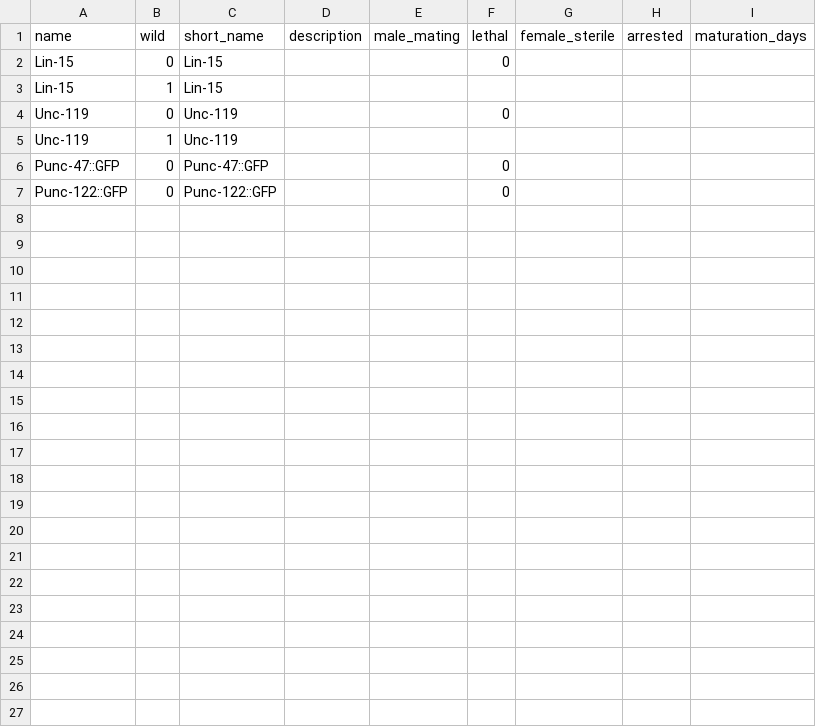
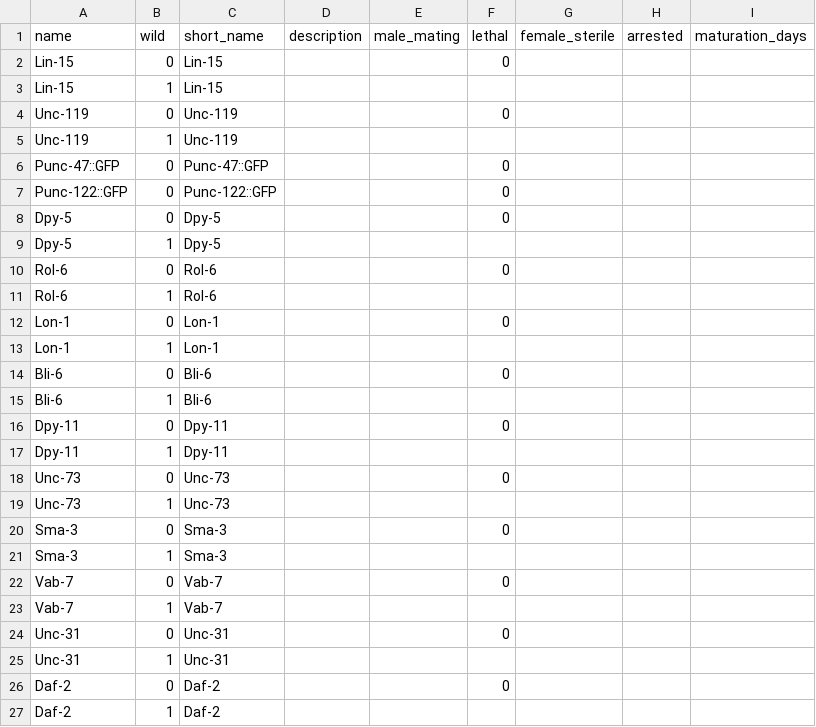
Before and after one commit to mwdavis2/worm-world, a CSV file: data/lin_15/phenotypes.csv, drawn as a sheet; the diff names each change by its address in the sheet, - before the commit and + after, or states it on an @@ line.

```diff
--- a/data/lin_15/phenotypes.csv
+++ b/data/lin_15/phenotypes.csv
+row 8: Dpy-5 | 0 | Dpy-5 |  |  | 0
+row 9: Dpy-5 | 1 | Dpy-5
+row 10: Rol-6 | 0 | Rol-6 |  |  | 0
+row 11: Rol-6 | 1 | Rol-6
+row 12: Lon-1 | 0 | Lon-1 |  |  | 0
+row 13: Lon-1 | 1 | Lon-1
+row 14: Bli-6 | 0 | Bli-6 |  |  | 0
+row 15: Bli-6 | 1 | Bli-6
+row 16: Dpy-11 | 0 | Dpy-11 |  |  | 0
+row 17: Dpy-11 | 1 | Dpy-11
+row 18: Unc-73 | 0 | Unc-73 |  |  | 0
+row 19: Unc-73 | 1 | Unc-73
+row 20: Sma-3 | 0 | Sma-3 |  |  | 0
+row 21: Sma-3 | 1 | Sma-3
+row 22: Vab-7 | 0 | Vab-7 |  |  | 0
+row 23: Vab-7 | 1 | Vab-7
+row 24: Unc-31 | 0 | Unc-31 |  |  | 0
+row 25: Unc-31 | 1 | Unc-31
+row 26: Daf-2 | 0 | Daf-2 |  |  | 0
+row 27: Daf-2 | 1 | Daf-2
```
Also changed, not shown: data/lin_15/allele_exprs.csv, data/lin_15/expr_relations.csv, 5 other files.
